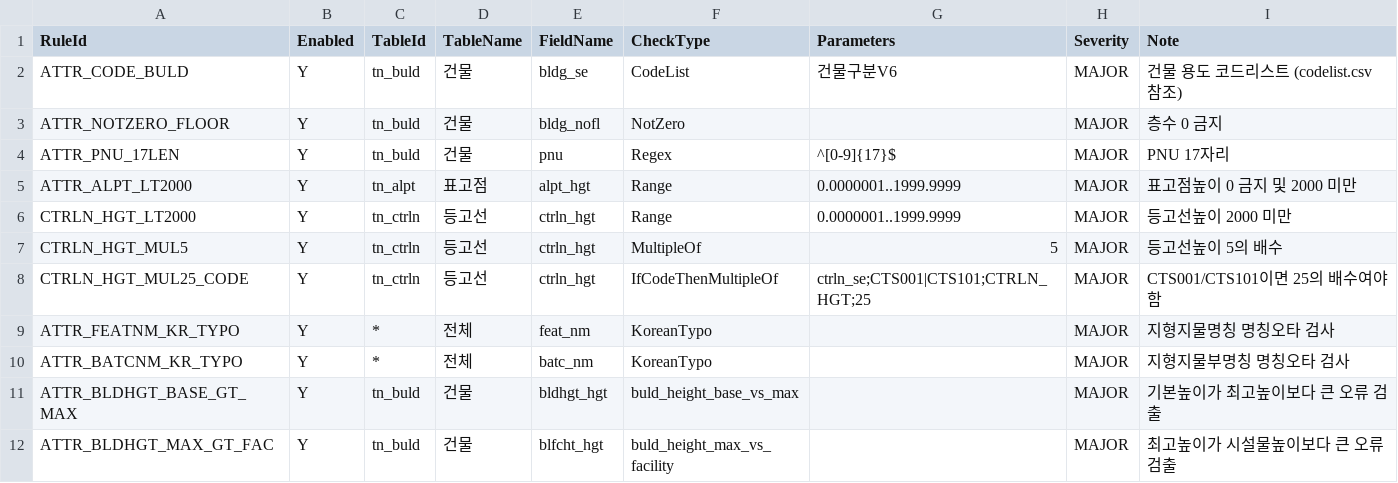
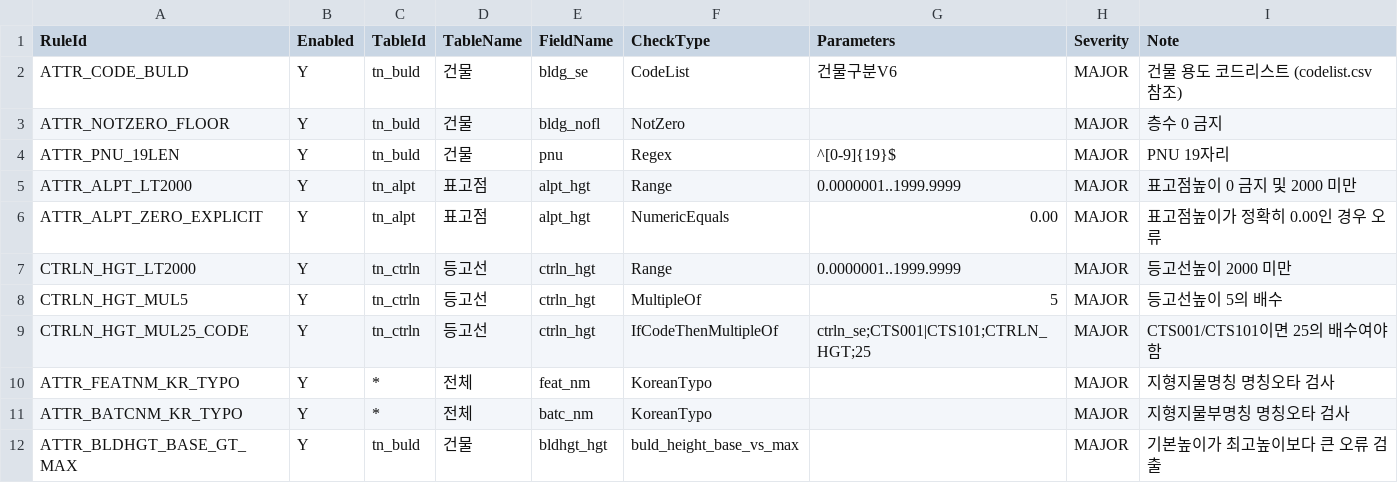
Before and after one commit to wgsystem-1/SpatialCheckPro, a CSV file: SpatialCheckPro/Config/4_attribute_check.csv, drawn as a sheet; only a part is shown; the shorter side is filled out with more unchanged rows; the diff covers the shown part only.

```diff
--- a/SpatialCheckPro/Config/4_attribute_check.csv
+++ b/SpatialCheckPro/Config/4_attribute_check.csv
@@ -3,4 +3,5 @@ ATTR_CODE_BULD,Y,tn_buld,건물,bldg_se,CodeList,건물구분V6,MAJOR,건물 용
 ATTR_NOTZERO_FLOOR,Y,tn_buld,건물,bldg_nofl,NotZero,,MAJOR,층수 0 금지
-ATTR_PNU_17LEN,Y,tn_buld,건물,pnu,Regex,^[0-9]{17}$,MAJOR,PNU 17자리
+ATTR_PNU_19LEN,Y,tn_buld,건물,pnu,Regex,^[0-9]{19}$,MAJOR,PNU 19자리
 ATTR_ALPT_LT2000,Y,tn_alpt,표고점,alpt_hgt,Range,0.0000001..1999.9999,MAJOR,표고점높이 0 금지 및 2000 미만
+ATTR_ALPT_ZERO_EXPLICIT,Y,tn_alpt,표고점,alpt_hgt,NumericEquals,0.00,MAJOR,표고점높이가 정확히 0.00인 경우 오류
 CTRLN_HGT_LT2000,Y,tn_ctrln,등고선,ctrln_hgt,Range,0.0000001..1999.9999,MAJOR,등고선높이 2000 미만
```
Also changed, not shown: 21 added rows elsewhere in this file, SpatialCheckPro.GUI/bin/Release/net8.0-windows/Config/2_schema_check.csv, SpatialCheckPro.GUI/bin/Release/net8.0-windows/Config/4_attribute_check.csv, 45 other files.
